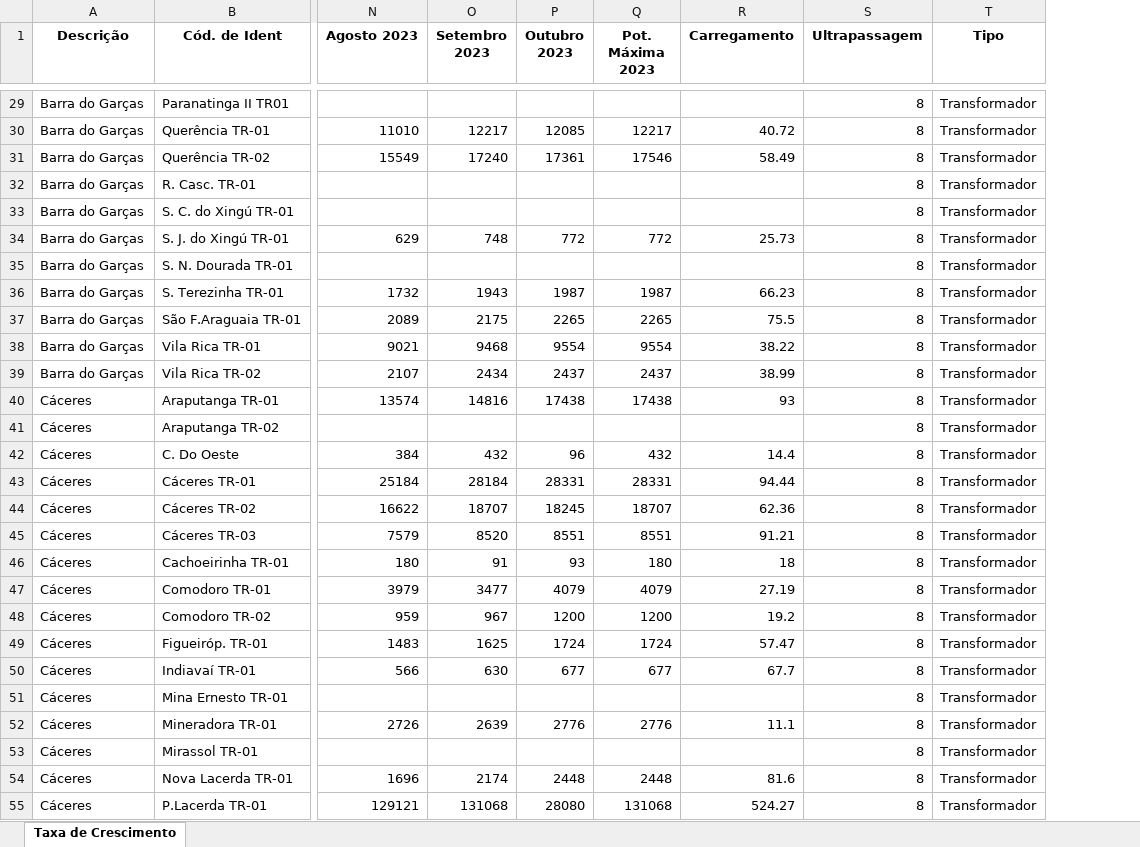
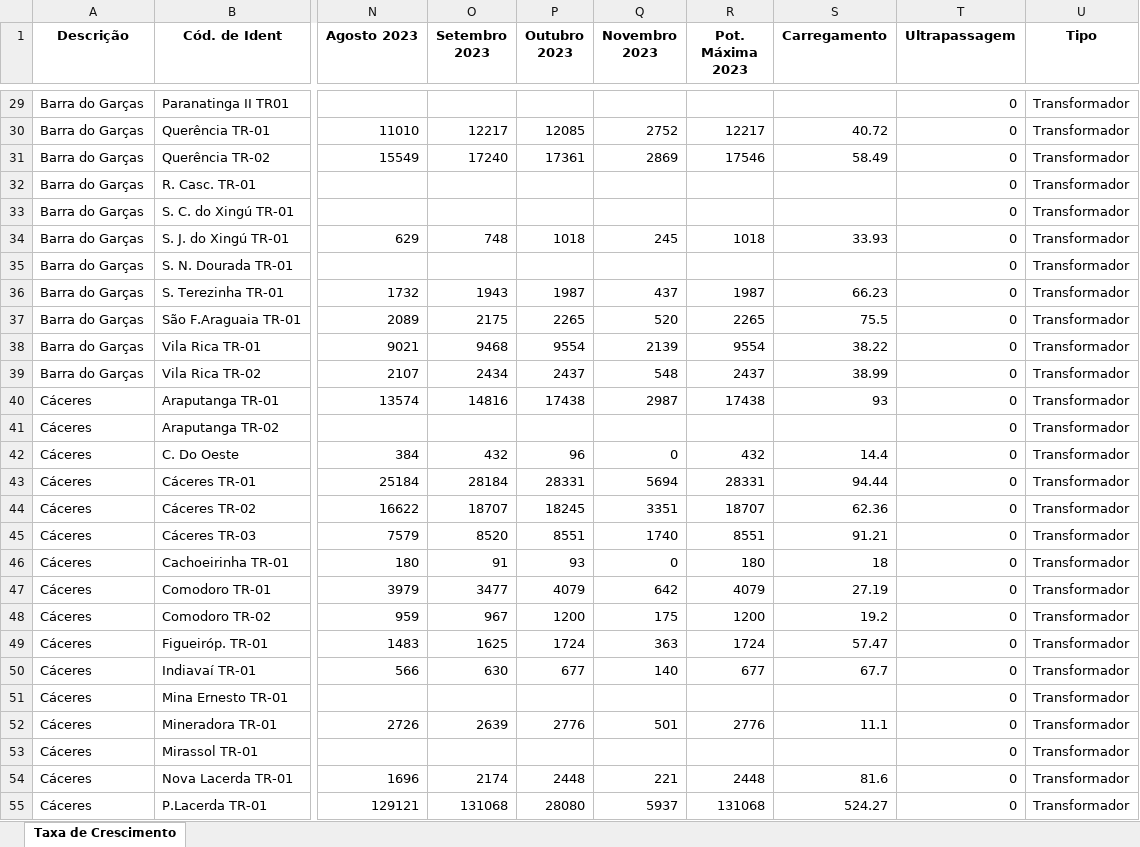
Before and after one commit to Arthuow/ASPO, an Excel workbook: Taxa de Crescimento.xlsx, sheet Taxa de Crescimento, drawn as a sheet; only a part is shown, gaps mark what is left out; values as stored, in another font and other column widths than the file's, no borders; addresses are those after the commit; the diff covers the shown part only; the diff names each change by its address in the sheet, - before the commit and + after, or states it on an @@ line.

```diff
--- a/Taxa de Crescimento.xlsx (sheet Taxa de Crescimento)
+++ b/Taxa de Crescimento.xlsx (sheet Taxa de Crescimento)
+column Q (Novembro 2023), rows 30-55: 2752 | 2869 |  |  | 245 |  | 437 | 520 | 2139 | 548 | 2987 |  | 0 | 5694 | 3351 | 1740 | 0 | 642 | 175 | 363 | 140 |  | 501 |  | 221 | 5937
-T29:T55 (Ultrapassagem): 8
+T29:T55 (Ultrapassagem): 0
-P34 (Outubro 2023): 772
+P34 (Outubro 2023): 1018
-R34 (Pot. Máxima 2023): 772
+R34 (Pot. Máxima 2023): 1018
-S34 (Carregamento): 25.73
+S34 (Carregamento): 33.93
```
Also changed, not shown: 859 edited cells elsewhere in this sheet, Valores_maximos_P_meses.xlsx, 2 other files.
